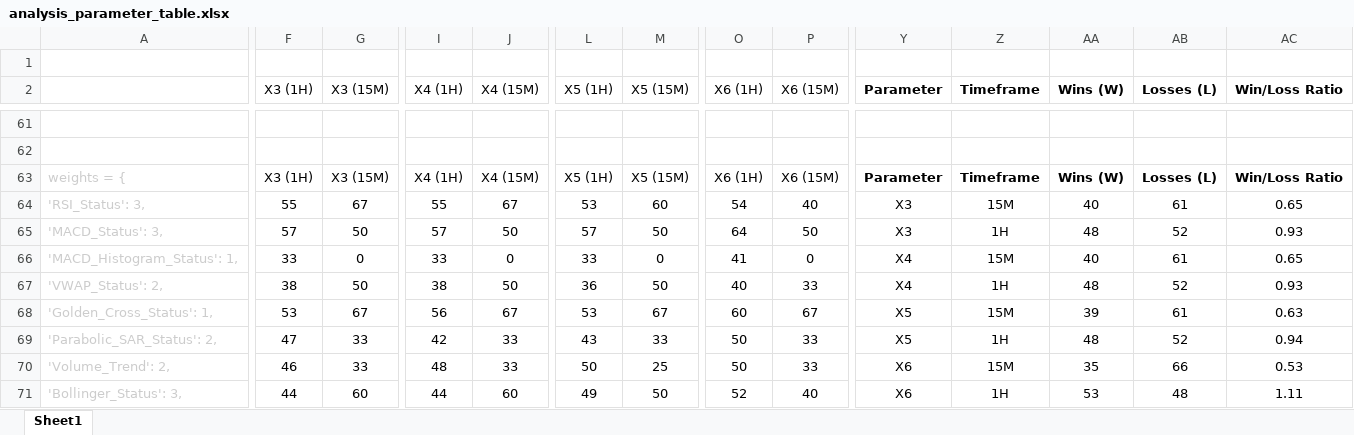
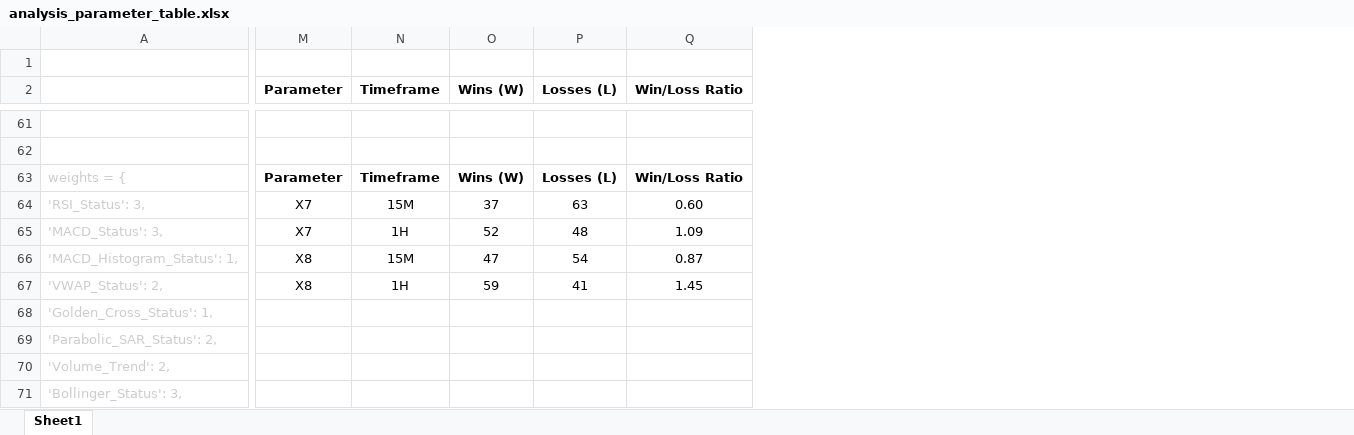
Before and after one commit to mkhv12/stk_advisor, an Excel workbook: analysis_parameter_table.xlsx, sheet Sheet1, drawn as a sheet; only a part is shown, gaps mark what is left out; values as stored, in another font and other column widths than the file's, no borders; removed rows and columns are numbered as before the commit, all else as after; the diff covers the shown part only; the diff names each change by its address in the sheet, - before the commit and + after, or states it on an @@ line.

```diff
--- a/analysis_parameter_table.xlsx (sheet Sheet1)
+++ b/analysis_parameter_table.xlsx (sheet Sheet1)
-column F (X3 (1H)), rows 63-71: X3 (1H) | 55 | 57 | 33 | 38 | 53 | 47 | 46 | 44
-column G (X3 (15M)), rows 63-71: X3 (15M) | 67 | 50 | 0 | 50 | 67 | 33 | 33 | 60
-column I (X4 (1H)), rows 63-71: X4 (1H) | 55 | 57 | 33 | 38 | 56 | 42 | 48 | 44
-column J (X4 (15M)), rows 63-71: X4 (15M) | 67 | 50 | 0 | 50 | 67 | 33 | 33 | 60
-column L (X5 (1H)), rows 63-71: X5 (1H) | 53 | 57 | 33 | 36 | 53 | 43 | 50 | 49
-column M (X5 (15M)), rows 63-71: X5 (15M) | 60 | 50 | 0 | 50 | 67 | 33 | 25 | 50
-column O (X6 (1H)), rows 63-71: X6 (1H) | 54 | 64 | 41 | 40 | 60 | 50 | 50 | 52
-column P (X6 (15M)), rows 63-71: X6 (15M) | 40 | 50 | 0 | 33 | 67 | 33 | 33 | 40
-M64:M65 (Parameter): X3
+M64:M65 (Parameter): X7
-O64 (Wins (W)): 40
+O64 (Wins (W)): 37
-P64 (Losses (L)): 61
+P64 (Losses (L)): 63
-Q64 (Win/Loss Ratio): 0.65
+Q64 (Win/Loss Ratio): 0.60
-O65 (Wins (W)): 48
+O65 (Wins (W)): 52
-P65 (Losses (L)): 52
+P65 (Losses (L)): 48
-Q65 (Win/Loss Ratio): 0.93
+Q65 (Win/Loss Ratio): 1.09
-M66:M67 (Parameter): X4
+M66:M67 (Parameter): X8
-O66 (Wins (W)): 40
+O66 (Wins (W)): 47
-P66 (Losses (L)): 61
+P66 (Losses (L)): 54
-Q66 (Win/Loss Ratio): 0.65
+Q66 (Win/Loss Ratio): 0.87
-O67 (Wins (W)): 48
+O67 (Wins (W)): 59
-P67 (Losses (L)): 52
+P67 (Losses (L)): 41
-Q67 (Win/Loss Ratio): 0.93
+Q67 (Win/Loss Ratio): 1.45
-M68:M69 (Parameter): X5
+M68:M69 (Parameter): (empty)
-N68 (Timeframe): 15M
+N68 (Timeframe): (empty)
-O68 (Wins (W)): 39
+O68 (Wins (W)): (empty)
-P68 (Losses (L)): 61
+P68 (Losses (L)): (empty)
-Q68 (Win/Loss Ratio): 0.63
+Q68 (Win/Loss Ratio): (empty)
-N69 (Timeframe): 1H
+N69 (Timeframe): (empty)
-O69 (Wins (W)): 48
+O69 (Wins (W)): (empty)
-P69 (Losses (L)): 52
+P69 (Losses (L)): (empty)
-Q69 (Win/Loss Ratio): 0.94
+Q69 (Win/Loss Ratio): (empty)
-M70:M71 (Parameter): X6
+M70:M71 (Parameter): (empty)
-N70 (Timeframe): 15M
+N70 (Timeframe): (empty)
-O70 (Wins (W)): 35
+O70 (Wins (W)): (empty)
-P70 (Losses (L)): 66
+P70 (Losses (L)): (empty)
-Q70 (Win/Loss Ratio): 0.53
+Q70 (Win/Loss Ratio): (empty)
-N71 (Timeframe): 1H
+N71 (Timeframe): (empty)
-O71 (Wins (W)): 53
+O71 (Wins (W)): (empty)
-P71 (Losses (L)): 48
+P71 (Losses (L)): (empty)
-Q71 (Win/Loss Ratio): 1.11
+Q71 (Win/Loss Ratio): (empty)
```
Also changed, not shown: 52 added rows, 13 removed rows, 4 removed columns, 279 edited cells and cell formats elsewhere in this sheet, 1 other file.
